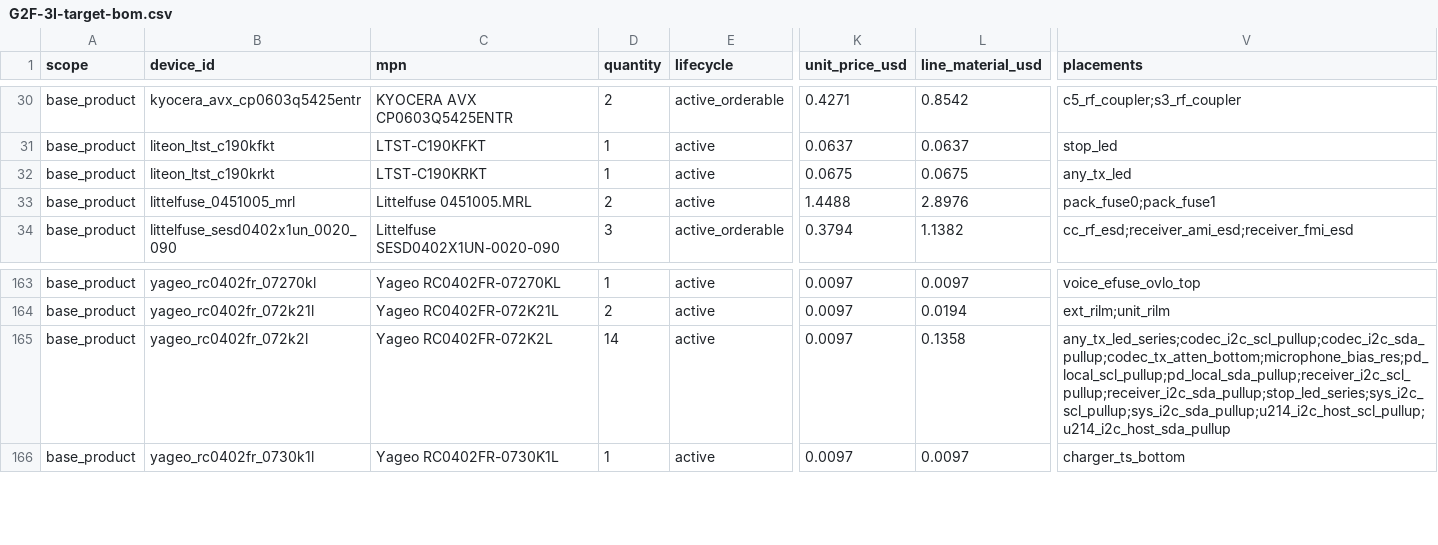
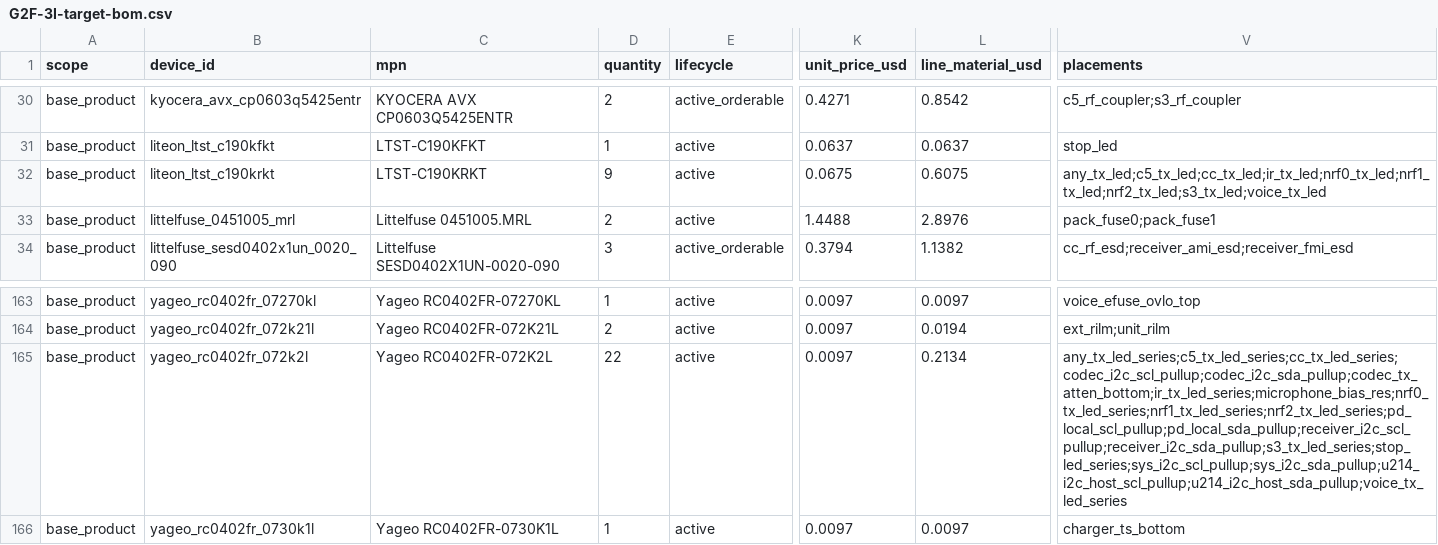
Before and after one commit to anton-vinogradov/esp32-leshy2, a CSV file: hardware/architecture/generated/G2F-3I-target-bom.csv, drawn as a sheet; only a part is shown, gaps mark what is left out; the diff names each change by its address in the sheet, - before the commit and + after, or states it on an @@ line.

```diff
--- a/hardware/architecture/generated/G2F-3I-target-bom.csv
+++ b/hardware/architecture/generated/G2F-3I-target-bom.csv
-D32 (quantity): 1
+D32 (quantity): 9
-L32 (line_material_usd): 0.0675
+L32 (line_material_usd): 0.6075
-V32 (placements): any_tx_led
+V32 (placements): any_tx_led;c5_tx_led;cc_tx_led;ir_tx_led;nrf0_tx_led;nrf1_tx_led;nrf2_tx_led;s3_tx_led;voice_tx_led
-D165 (quantity): 14
+D165 (quantity): 22
-L165 (line_material_usd): 0.1358
+L165 (line_material_usd): 0.2134
-V165 (placements): any_tx_led_series;codec_i2c_scl_pullup;codec_i2c_sda_pullup;codec_tx_atten_bottom;microphone_bias_res;pd_local_scl_pullup;pd_local_sda_pullup;receiver_i2c_scl_pullup;receiver_i2c_sda_pullup;stop_led_series;sys_i2c_scl_pullup;sys_i2c_sda_pullup;u214_i2c_host_scl_pullup;u214_i2c_host_sda_pullup
+V165 (placements): any_tx_led_series;c5_tx_led_series;cc_tx_led_series;codec_i2c_scl_pullup;codec_i2c_sda_pullup;codec_tx_atten_bottom;ir_tx_led_series;microphone_bias_res;nrf0_tx_led_series;nrf1_tx_led_series;nrf2_tx_led_series;pd_local_scl_pullup;pd_local_sda_pullup;receiver_i2c_scl_pullup;receiver_i2c_sda_pullup;s3_tx_led_series;stop_led_series;sys_i2c_scl_pullup;sys_i2c_sda_pullup;u214_i2c_host_scl_pullup;u214_i2c_host_sda_pullup;voice_tx_led_series
```
Also changed, not shown: 18 other files.
